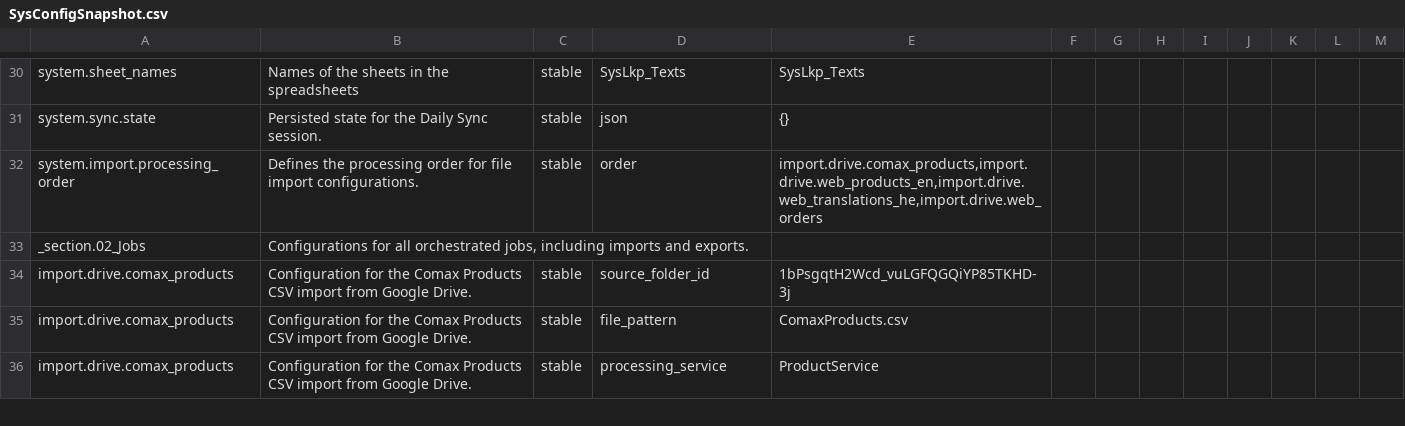
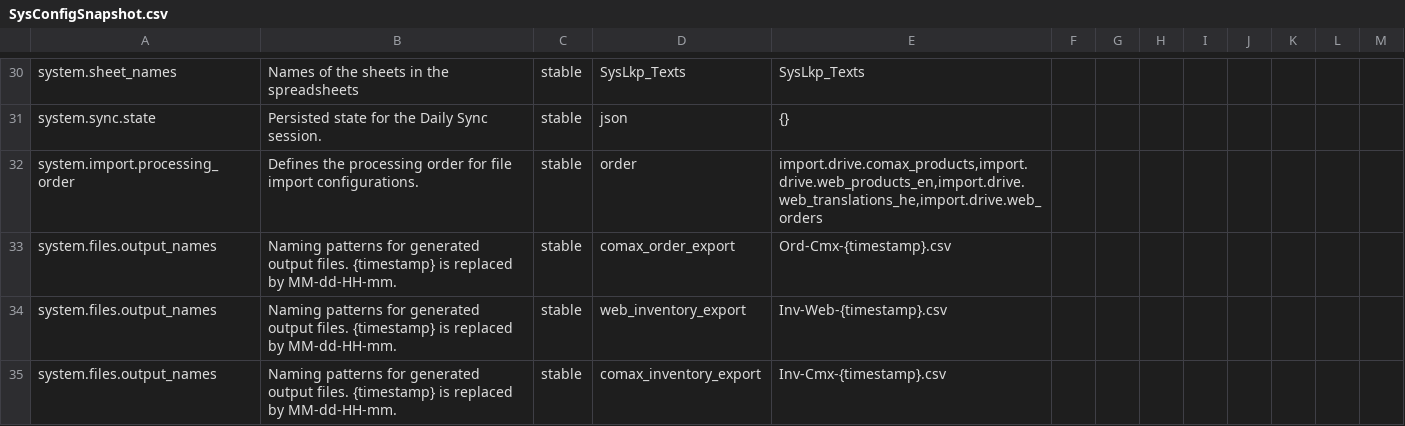
Before and after one commit to jlmwines/my-gas-projects, a CSV file: jlmops/SysConfigSnapshot.csv, drawn as a sheet; only a part is shown, gaps mark what is left out; the shorter side is filled out with more unchanged rows; the diff covers the shown part only; the diff names each change by its address in the sheet, - before the commit and + after, or states it on an @@ line.

```diff
--- a/jlmops/SysConfigSnapshot.csv
+++ b/jlmops/SysConfigSnapshot.csv
+row 33: system.files.output_names | Naming patterns for generated output files. {timestamp} is replaced by MM-dd-HH-mm. | stable | comax_order_export | Ord-Cmx-{timestamp}.csv
+row 34: system.files.output_names | Naming patterns for generated output files. {timestamp} is replaced by MM-dd-HH-mm. | stable | web_inventory_export | Inv-Web-{timestamp}.csv
+row 35: system.files.output_names | Naming patterns for generated output files. {timestamp} is replaced by MM-dd-HH-mm. | stable | comax_inventory_export | Inv-Cmx-{timestamp}.csv
```
Also changed, not shown: 5 added rows and 1 edited cell elsewhere in this file, 15 other files.
